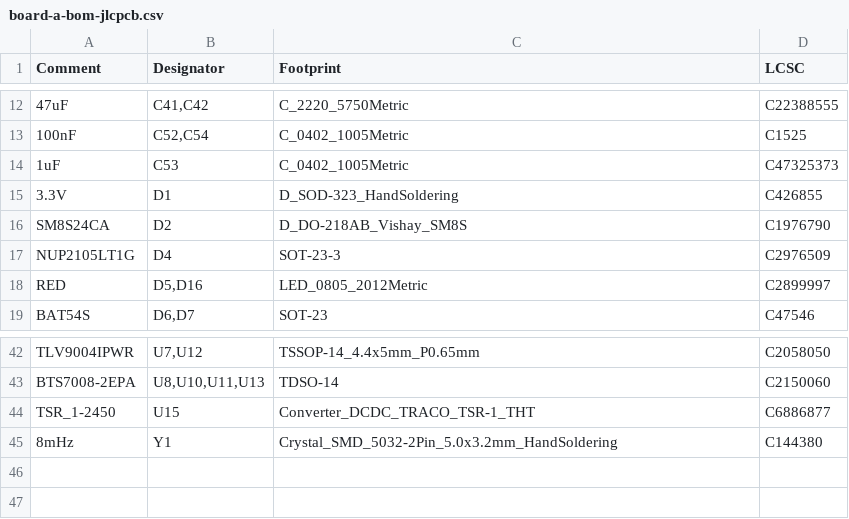
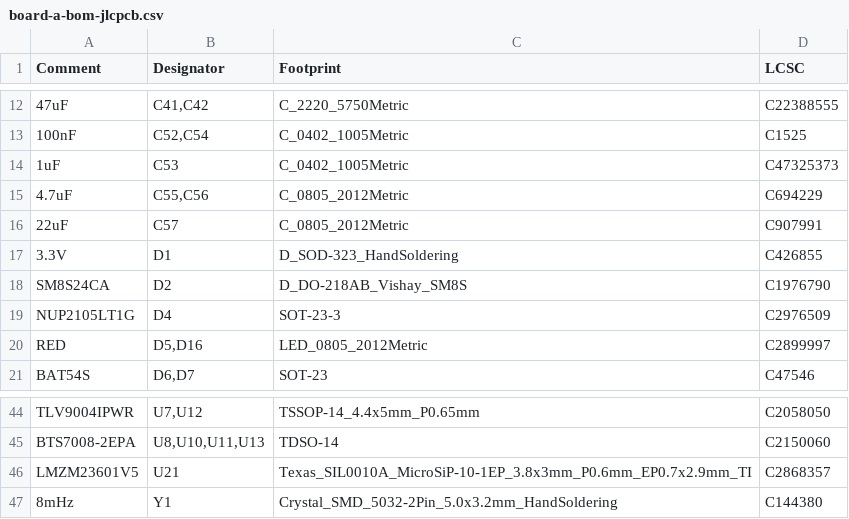
Before and after one commit to living-relation/custom-pdm, a CSV file: hardware/fab/board-a/board-a-bom-jlcpcb.csv, drawn as a sheet; only a part is shown, gaps mark what is left out.

```diff
--- a/hardware/fab/board-a/board-a-bom-jlcpcb.csv
+++ b/hardware/fab/board-a/board-a-bom-jlcpcb.csv
@@ -14,2 +14,4 @@ Comment,Designator,Footprint,LCSC
 1uF,C53,C_0402_1005Metric,C47325373
+4.7uF,"C55,C56",C_0805_2012Metric,C694229
+22uF,C57,C_0805_2012Metric,C907991
 3.3V,D1,D_SOD-323_HandSoldering,C426855
@@ -43,3 +45,3 @@ TLV9004IPWR,"U7,U12",TSSOP-14_4.4x5mm_P0.65mm,C2058050
 BTS7008-2EPA,"U8,U10,U11,U13",TDSO-14,C2150060
-TSR_1-2450,U15,Converter_DCDC_TRACO_TSR-1_THT,C6886877
+LMZM23601V5,U21,Texas_SIL0010A_MicroSiP-10-1EP_3.8x3mm_P0.6mm_EP0.7x2.9mm_TI,C2868357
 8mHz,Y1,Crystal_SMD_5032-2Pin_5.0x3.2mm_HandSoldering,C144380
```
Also changed, not shown: docs/parts-audit.csv, hardware/fab/board-a/board-a-bom-full.csv, 43 other files.
